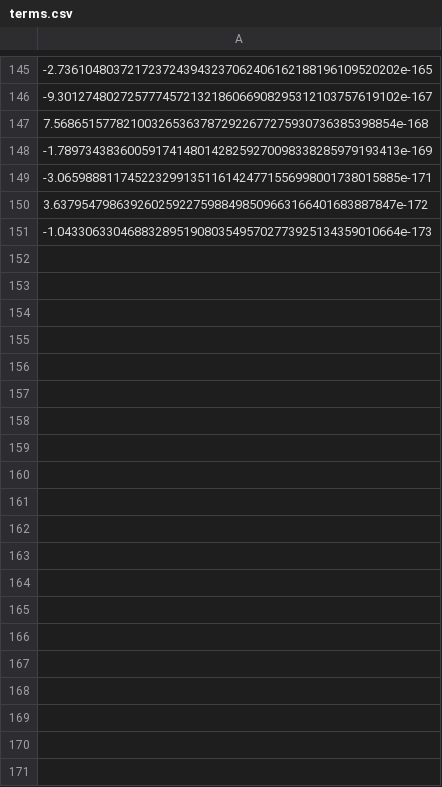
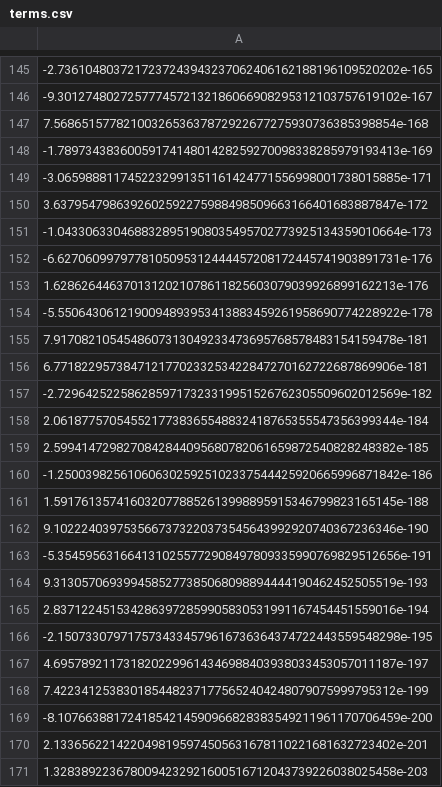
Before and after one commit to EnderMk9/ComputacionII, a CSV file: MMSeries/terms.csv, drawn as a sheet; only a part is shown, gaps mark what is left out; the diff covers the shown part only; the diff names each change by its address in the sheet, - before the commit and + after, or states it on an @@ line.

```diff
--- a/MMSeries/terms.csv
+++ b/MMSeries/terms.csv
+row 152: -6.6270609979778105095312444457208172445741903891731e-176
+row 153: 1.6286264463701312021078611825603079039926899162213e-176
+row 154: -5.5506430612190094893953413883459261958690774228922e-178
+row 155: 7.9170821054548607313049233473695768578483154159478e-181
+row 156: 6.7718229573847121770233253422847270162722687869906e-181
+row 157: -2.7296425225862859717323319951526762305509602012569e-182
+row 158: 2.0618775705455217738365548832418765355547356399344e-184
+row 159: 2.5994147298270842844095680782061659872540828248382e-185
+row 160: -1.2500398256106063025925102337544425920665996871842e-186
+row 161: 1.5917613574160320778852613998895915346799823165145e-188
+row 162: 9.1022240397535667373220373545643992920740367236346e-190
+row 163: -5.3545956316641310255772908497809335990769829512656e-191
+row 164: 9.3130570693994585277385068098894444190462452505519e-193
+row 165: 2.8371224515342863972859905830531991167454451559016e-194
+row 166: -2.1507330797175734334579616736364374722443559548298e-195
+row 167: 4.6957892117318202299614346988403938033453057011187e-197
+row 168: 7.4223412538301854482371775652404248079075999795312e-199
+row 169: -8.1076638817241854214590966828383549211961170706459e-200
+row 170: 2.1336562214220498195974505631678110221681632723402e-201
+row 171: 1.3283892236780094232921600516712043739226038025458e-203
```
Also changed, not shown: 80 added rows elsewhere in this file, 4 other files.
